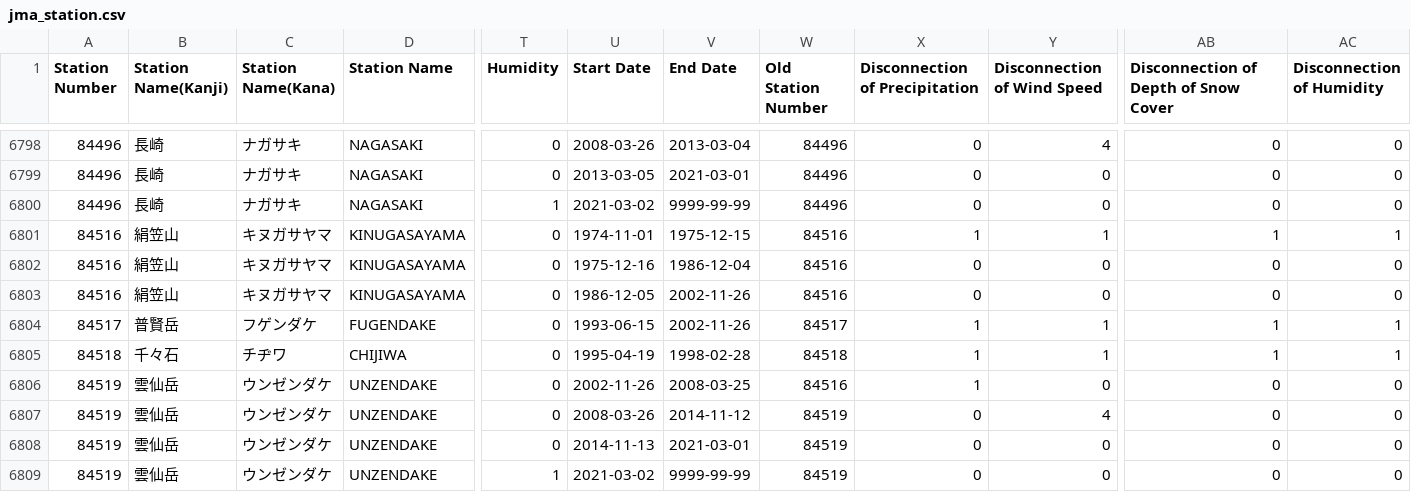
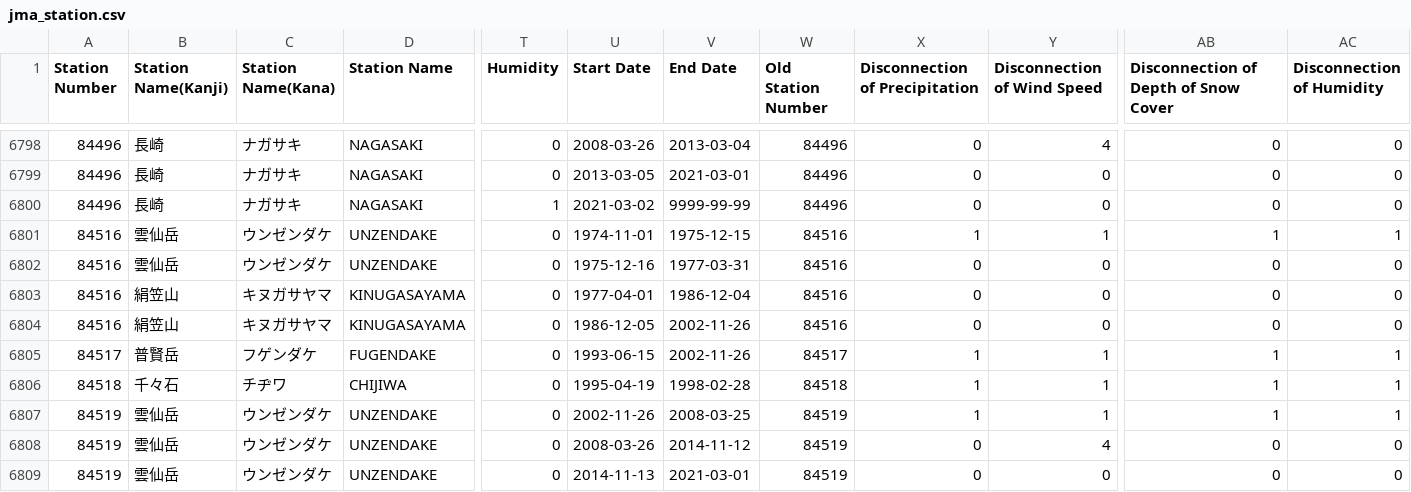
Before and after one commit to code4fukui/jma_station, a CSV file: jma_station.csv, drawn as a sheet; only a part is shown, gaps mark what is left out; the shorter side is filled out with more unchanged rows; addresses are those after the commit; rows hold the shown columns only; the diff names each change by its address in the sheet, - before the commit and + after, or states it on an @@ line.

Commit message:
update data

```diff
--- a/jma_station.csv
+++ b/jma_station.csv
-B6801 (Station Name(Kanji)): 絹笠山
+B6801 (Station Name(Kanji)): 雲仙岳
-C6801 (Station Name(Kana)): キヌガサヤマ
+C6801 (Station Name(Kana)): ウンゼンダケ
-D6801 (Station Name): KINUGASAYAMA
+D6801 (Station Name): UNZENDAKE
+row 6802: 84516 | 雲仙岳 | ウンゼンダケ | UNZENDAKE | 0 | 1975-12-16 | 1977-03-31 | 84516 | 0 | 0 | 0 | 0
-U6803 (Start Date): 1975-12-16
+U6803 (Start Date): 1977-04-01
-W6807 (Old Station Number): 84516
+W6807 (Old Station Number): 84519
-Y6807 (Disconnection of Wind Speed): 0
+Y6807 (Disconnection of Wind Speed): 1
-AB6807: 0
+AB6807: 1
-AC6807 (Disconnection of Humidity): 0
+AC6807 (Disconnection of Humidity): 1
```
Also changed, not shown: 2 other files.
